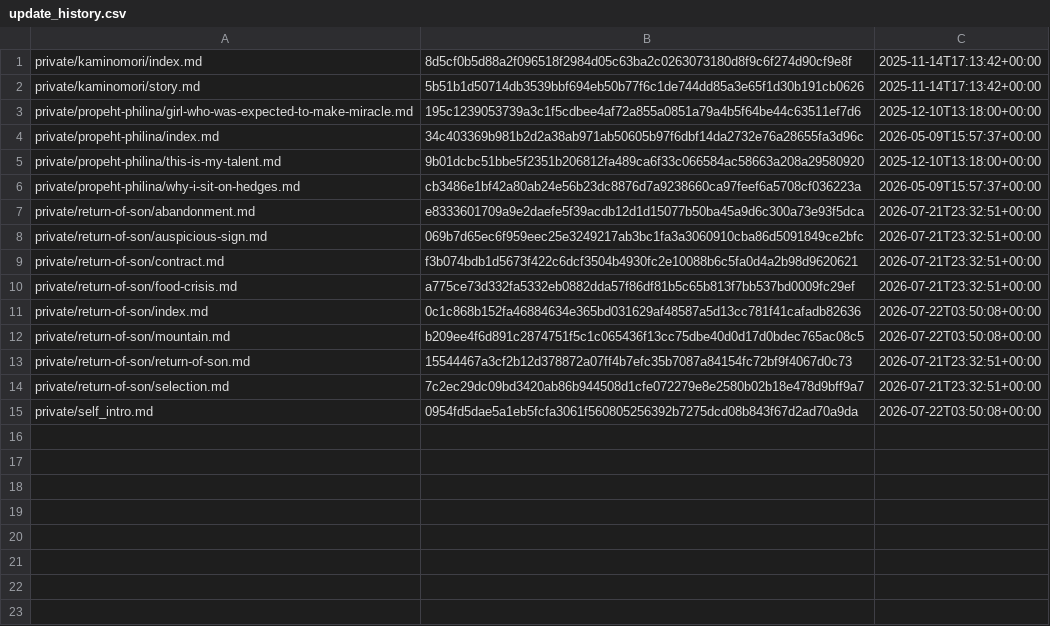
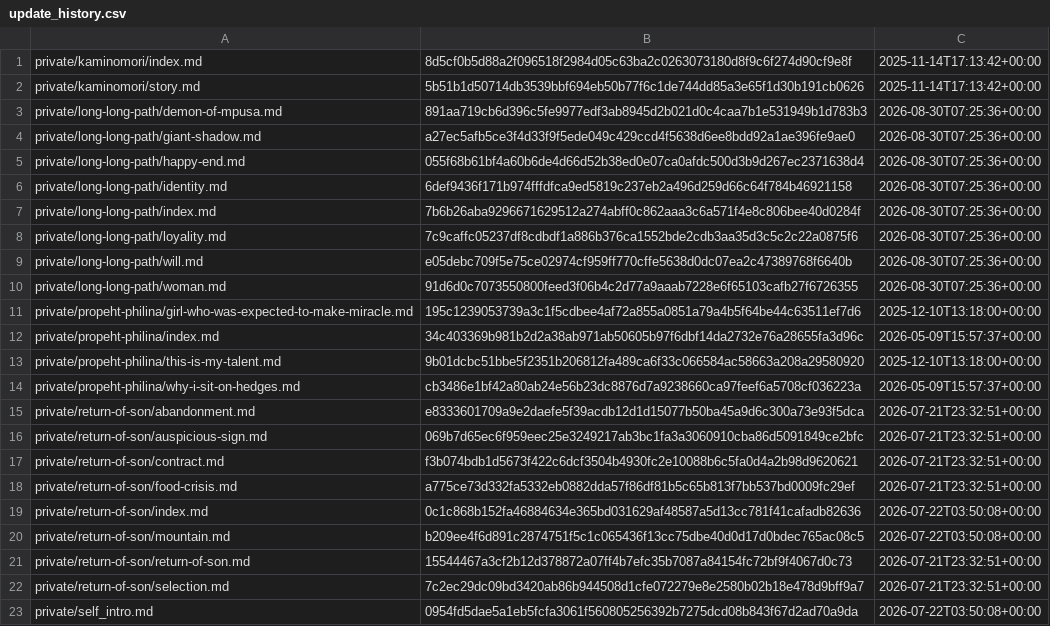
Before and after one commit to i-am-mole/mogura-novel, a CSV file: data/update_history.csv, drawn as a sheet.

```diff
--- a/data/update_history.csv
+++ b/data/update_history.csv
@@ -2,2 +2,10 @@ private/kaminomori/index.md,8d5cf0b5d88a2f096518f2984d05c63ba2c0263073180d8f9c6f
 private/kaminomori/story.md,5b51b1d50714db3539bbf694eb50b77f6c1de744dd85a3e65f1d30b191cb0626,2025-11-14T17:13:42+00:00
+private/long-long-path/demon-of-mpusa.md,891aa719cb6d396c5fe9977edf3ab8945d2b021d0c4caa7b1e531949b1d783b3,2026-08-30T07:25:36+00:00
+private/long-long-path/giant-shadow.md,a27ec5afb5ce3f4d33f9f5ede049c429ccd4f5638d6ee8bdd92a1ae396fe9ae0,2026-08-30T07:25:36+00:00
+private/long-long-path/happy-end.md,055f68b61bf4a60b6de4d66d52b38ed0e07ca0afdc500d3b9d267ec2371638d4,2026-08-30T07:25:36+00:00
+private/long-long-path/identity.md,6def9436f171b974fffdfca9ed5819c237eb2a496d259d66c64f784b46921158,2026-08-30T07:25:36+00:00
+private/long-long-path/index.md,7b6b26aba9296671629512a274abff0c862aaa3c6a571f4e8c806bee40d0284f,2026-08-30T07:25:36+00:00
+private/long-long-path/loyality.md,7c9caffc05237df8cdbdf1a886b376ca1552bde2cdb3aa35d3c5c2c22a0875f6,2026-08-30T07:25:36+00:00
+private/long-long-path/will.md,e05debc709f5e75ce02974cf959ff770cffe5638d0dc07ea2c47389768f6640b,2026-08-30T07:25:36+00:00
+private/long-long-path/woman.md,91d6d0c7073550800feed3f06b4c2d77a9aaab7228e6f65103cafb27f6726355,2026-08-30T07:25:36+00:00
 private/propeht-philina/girl-who-was-expected-to-make-miracle.md,195c1239053739a3c1f5cdbee4af72a855a0851a79a4b5f64be44c63511ef7d6,2025-12-10T13:18:00+00:00
```
Also changed, not shown: 31 other files.
